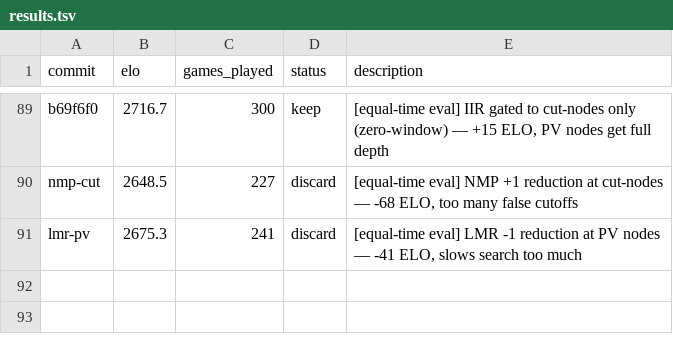
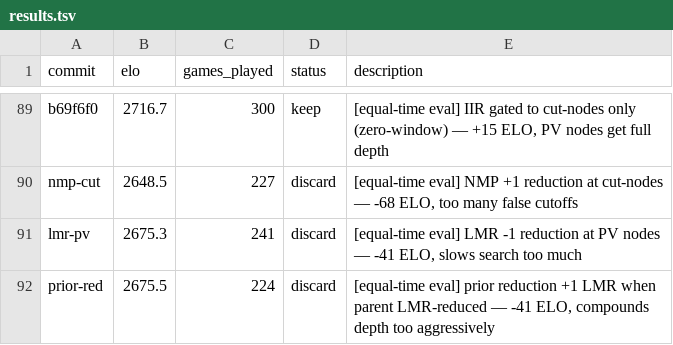
Before and after one commit to hive-swarm-hub/fork--rust-chess-engine--opencode, a TSV file: results.tsv, drawn as a sheet; only a part is shown, gaps mark what is left out.

Commit message:
record prior-reduction discard (-41 ELO)

```diff
--- a/results.tsv
+++ b/results.tsv
@@ -91 +91,2 @@ nmp-cut	2648.5	227	discard	[equal-time eval] NMP +1 reduction at cut-nodes — -
 lmr-pv	2675.3	241	discard	[equal-time eval] LMR -1 reduction at PV nodes — -41 ELO, slows search too much
+prior-red	2675.5	224	discard	[equal-time eval] prior reduction +1 LMR when parent LMR-reduced — -41 ELO, compounds depth too aggressively
```
